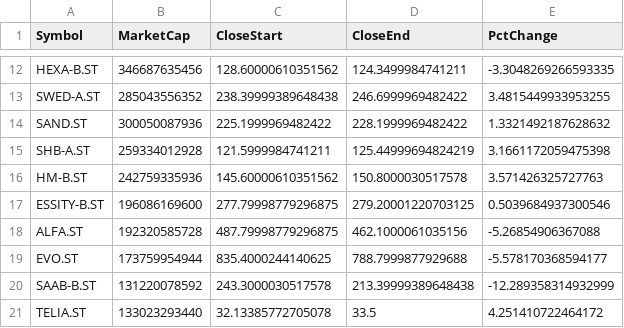
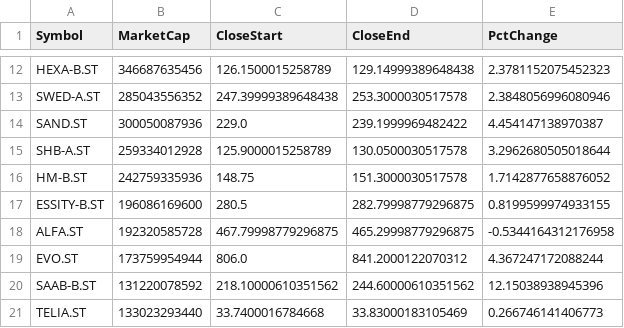
Before and after one commit to pro-quant/omx-heatmap, a CSV file: fetched_data.csv, drawn as a sheet; only a part is shown, gaps mark what is left out; the diff covers the shown part only; the diff names each change by its address in the sheet, - before the commit and + after, or states it on an @@ line.

```diff
--- a/fetched_data.csv
+++ b/fetched_data.csv
-C12 (CloseStart): 128.60000610351562
+C12 (CloseStart): 126.1500015258789
-D12 (CloseEnd): 124.3499984741211
+D12 (CloseEnd): 129.14999389648438
-E12 (PctChange): -3.3048269266593335
+E12 (PctChange): 2.3781152075452323
-C13 (CloseStart): 238.39999389648438
+C13 (CloseStart): 247.39999389648438
-D13 (CloseEnd): 246.6999969482422
+D13 (CloseEnd): 253.3000030517578
-E13 (PctChange): 3.4815449933953255
+E13 (PctChange): 2.3848056996080946
-C14 (CloseStart): 225.1999969482422
+C14 (CloseStart): 229.0
-D14 (CloseEnd): 228.1999969482422
+D14 (CloseEnd): 239.1999969482422
-E14 (PctChange): 1.3321492187628632
+E14 (PctChange): 4.454147138970387
-C15 (CloseStart): 121.5999984741211
+C15 (CloseStart): 125.9000015258789
-D15 (CloseEnd): 125.44999694824219
+D15 (CloseEnd): 130.0500030517578
-E15 (PctChange): 3.1661172059475398
+E15 (PctChange): 3.2962680505018644
-C16 (CloseStart): 145.60000610351562
+C16 (CloseStart): 148.75
-D16 (CloseEnd): 150.8000030517578
+D16 (CloseEnd): 151.3000030517578
-E16 (PctChange): 3.571426325727763
+E16 (PctChange): 1.7142877658876052
-C17 (CloseStart): 277.79998779296875
+C17 (CloseStart): 280.5
-D17 (CloseEnd): 279.20001220703125
+D17 (CloseEnd): 282.79998779296875
-E17 (PctChange): 0.5039684937300546
+E17 (PctChange): 0.8199599974933155
-C18 (CloseStart): 487.79998779296875
+C18 (CloseStart): 467.79998779296875
-D18 (CloseEnd): 462.1000061035156
+D18 (CloseEnd): 465.29998779296875
-E18 (PctChange): -5.26854906367088
+E18 (PctChange): -0.5344164312176958
-C19 (CloseStart): 835.4000244140625
+C19 (CloseStart): 806.0
-D19 (CloseEnd): 788.7999877929688
+D19 (CloseEnd): 841.2000122070312
-E19 (PctChange): -5.578170368594177
+E19 (PctChange): 4.367247172088244
-C20 (CloseStart): 243.3000030517578
+C20 (CloseStart): 218.10000610351562
-D20 (CloseEnd): 213.39999389648438
+D20 (CloseEnd): 244.60000610351562
-E20 (PctChange): -12.289358314932999
+E20 (PctChange): 12.15038938945396
-C21 (CloseStart): 32.13385772705078
+C21 (CloseStart): 33.7400016784668
-D21 (CloseEnd): 33.5
+D21 (CloseEnd): 33.83000183105469
-E21 (PctChange): 4.251410722464172
+E21 (PctChange): 0.266746141406773
```
Also changed, not shown: 60 edited cells elsewhere in this file, 1 other file.
